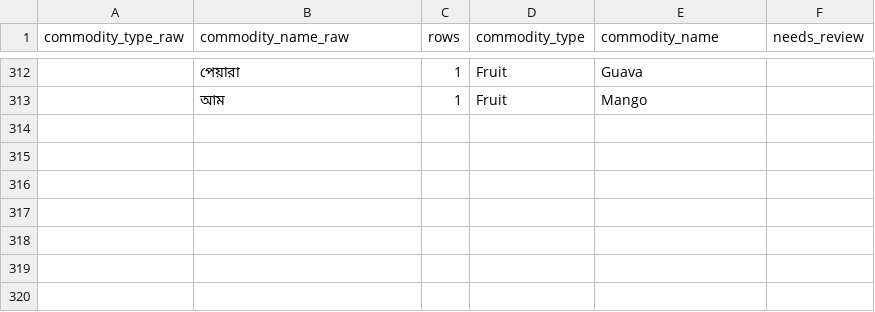
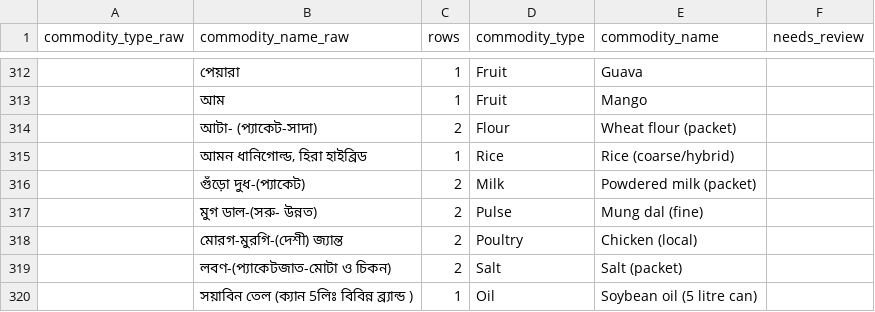
Before and after one commit to RaiyanChowdhury225/DAM-Data, a CSV file: data/commodity_map.csv, drawn as a sheet; only a part is shown, gaps mark what is left out; the diff names each change by its address in the sheet, - before the commit and + after, or states it on an @@ line.

```diff
--- a/data/commodity_map.csv
+++ b/data/commodity_map.csv
+row 314:  | আটা- (প্যাকেট-সাদা) | 2 | Flour | Wheat flour (packet)
+row 315:  | আমন ধানিগোল্ড, হিরা হাইব্রিড | 1 | Rice | Rice (coarse/hybrid)
+row 316:  | গুঁড়ো দুধ-(প্যাকেট) | 2 | Milk | Powdered milk (packet)
+row 317:  | মুগ ডাল-(সরু- উন্নত) | 2 | Pulse | Mung dal (fine)
+row 318:  | মোরগ-মুরগি-(দেশী) জ্যান্ত | 2 | Poultry | Chicken (local)
+row 319:  | লবণ-(প্যাকেটজাত-মোটা ও চিকন) | 2 | Salt | Salt (packet)
+row 320:  | সয়াবিন তেল (ক্যান 5লিঃ বিবিন্ন ব্র্যান্ড ) | 1 | Oil | Soybean oil (5 litre can)
```
Also changed, not shown: 40 other files.
